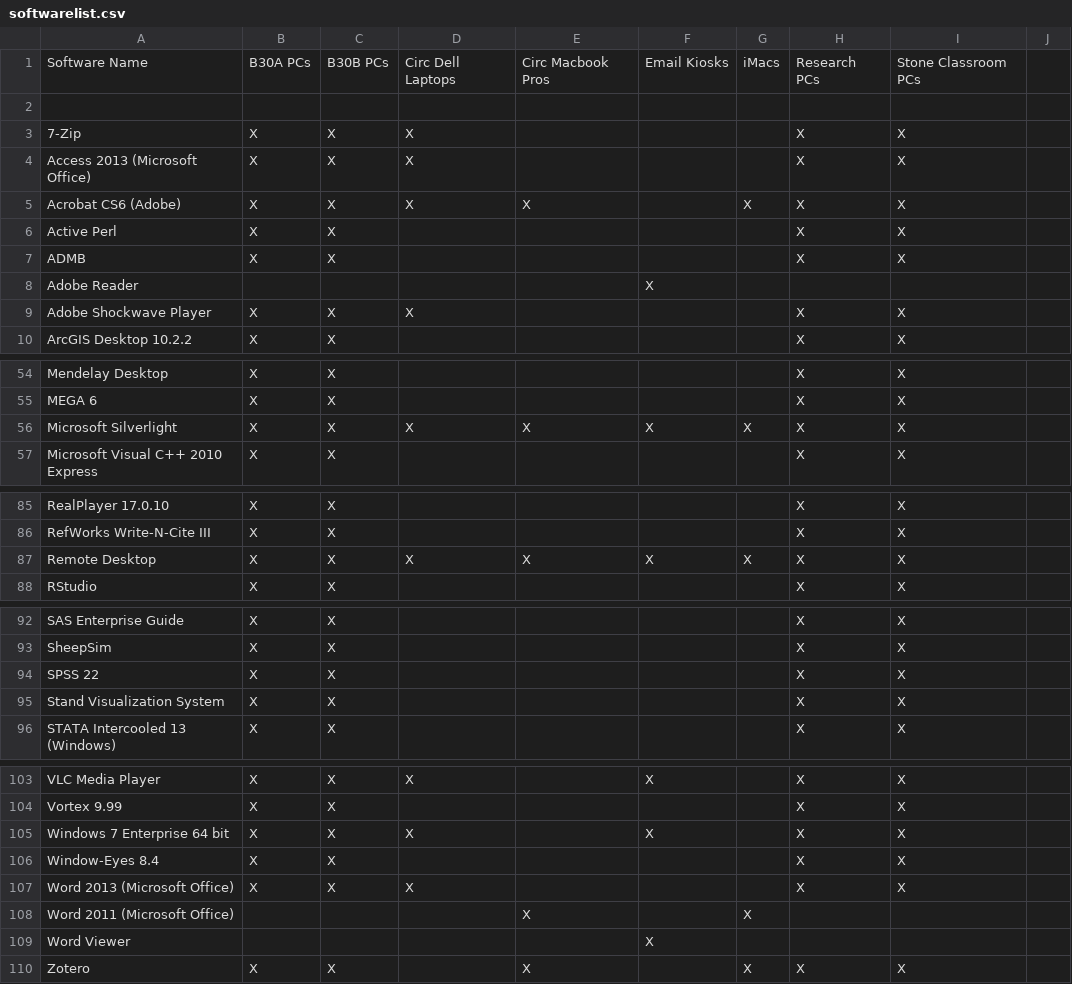
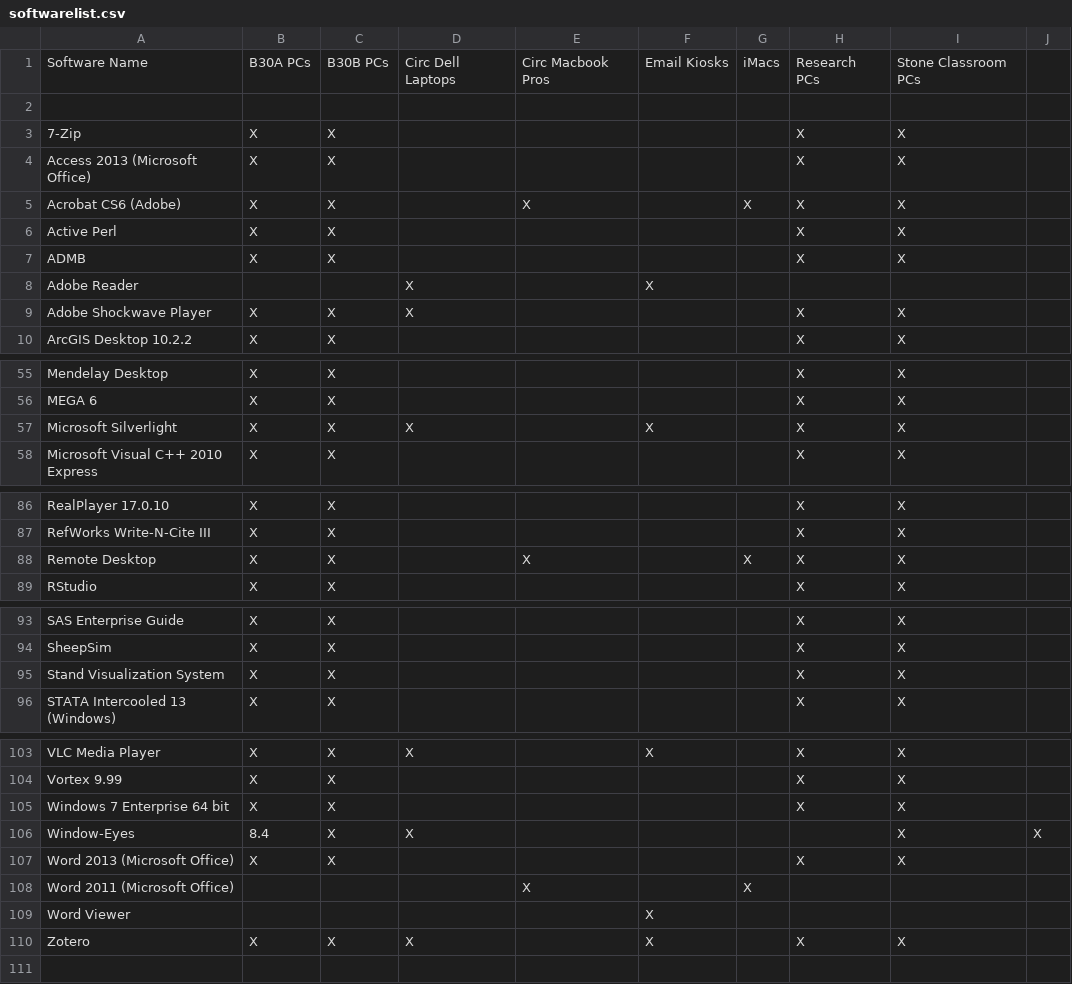
Before and after one commit to cul-it/mann-softwarelist-csv, a CSV file: softwarelist.csv, drawn as a sheet; only a part is shown, gaps mark what is left out; the diff covers the shown part only.

Commit message:
git-svn-id: https://svn.library.cornell.edu/softwarelist/trunk@60 ab286ed7-6562-4908-a9b4-a11d098f3a16

```diff
--- a/softwarelist.csv
+++ b/softwarelist.csv
@@ -2,8 +2,8 @@ Software Name,B30A PCs,B30B PCs,Circ Dell Laptops,Circ Macbook Pros,Email Kiosks
 ,,,,,,,,
-7-Zip, X, X, X,,,, X, X
-Access 2013 (Microsoft Office), X, X, X,,,, X, X
-Acrobat CS6 (Adobe), X, X, X, X,, X, X, X
+7-Zip, X, X,,,,, X, X
+Access 2013 (Microsoft Office), X, X,,,,, X, X
+Acrobat CS6 (Adobe), X, X,, X,, X, X, X
 Active Perl, X, X,,,,, X, X
 ADMB, X, X,,,,, X, X
-Adobe Reader,,,,, X,,,
+Adobe Reader,,, X,, X,,,
 Adobe Shockwave Player, X, X, X,,,, X, X
@@ -55,3 +56,3 @@ Mendelay Desktop, X, X,,,,, X, X
 MEGA 6, X, X,,,,, X, X
-Microsoft Silverlight, X, X, X, X, X, X, X, X
+Microsoft Silverlight, X, X, X,, X,, X, X
 Microsoft Visual C++ 2010 Express, X, X,,,,, X, X
@@ -86,3 +87,3 @@ RealPlayer 17.0.10, X, X,,,,, X, X
 RefWorks Write-N-Cite III, X, X,,,,, X, X
-Remote Desktop, X, X, X, X, X, X, X, X
+Remote Desktop, X, X,, X,, X, X, X
 RStudio, X, X,,,,, X, X
@@ -93,3 +94,2 @@ SAS Enterprise Guide, X, X,,,,, X, X
 SheepSim, X, X,,,,, X, X
-SPSS 22, X, X,,,,, X, X
 Stand Visualization System, X, X,,,,, X, X
@@ -104,7 +104,7 @@ VLC Media Player, X, X, X,, X,, X, X
 Vortex 9.99, X, X,,,,, X, X
-Windows 7 Enterprise 64 bit, X, X, X,, X,, X, X
-Window-Eyes 8.4, X, X,,,,, X, X
-Word 2013 (Microsoft Office), X, X, X,,,, X, X
+Windows 7 Enterprise 64 bit, X, X,,,,, X, X
+Window-Eyes,8.4, X, X,,,,, X, X
+Word 2013 (Microsoft Office), X, X,,,,, X, X
 Word 2011 (Microsoft Office),,,, X,, X,,
 Word Viewer,,,,, X,,,
-Zotero, X, X,, X,, X, X, X
+Zotero, X, X, X,, X,, X, X
```
Also changed, not shown: 1 added row and 18 edited cells elsewhere in this file.
